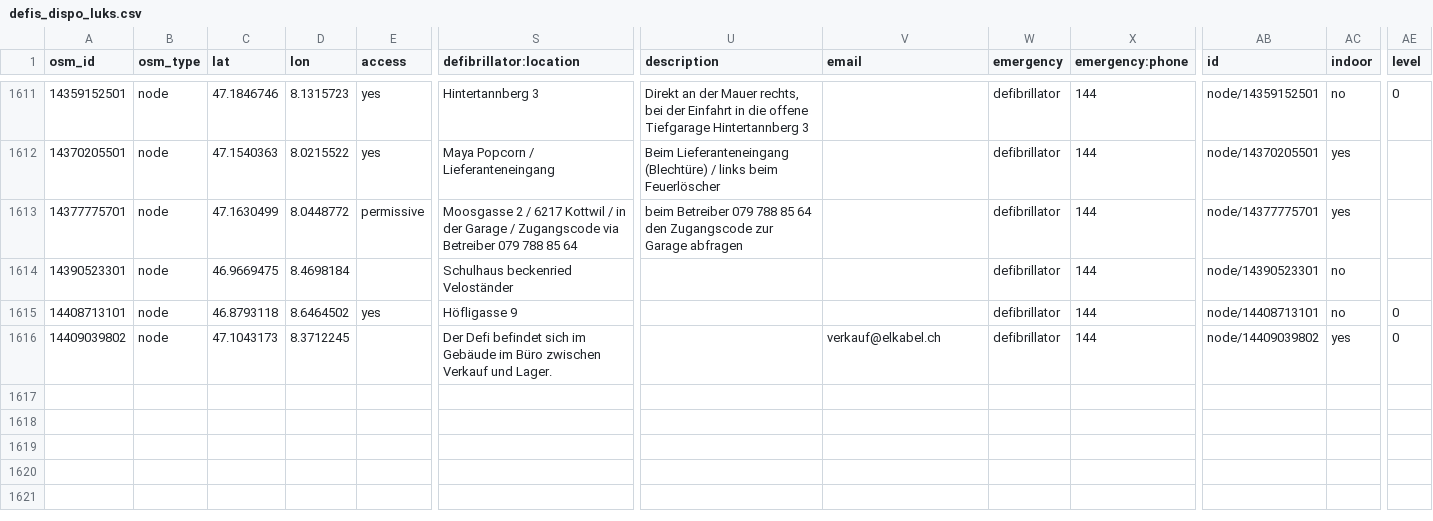
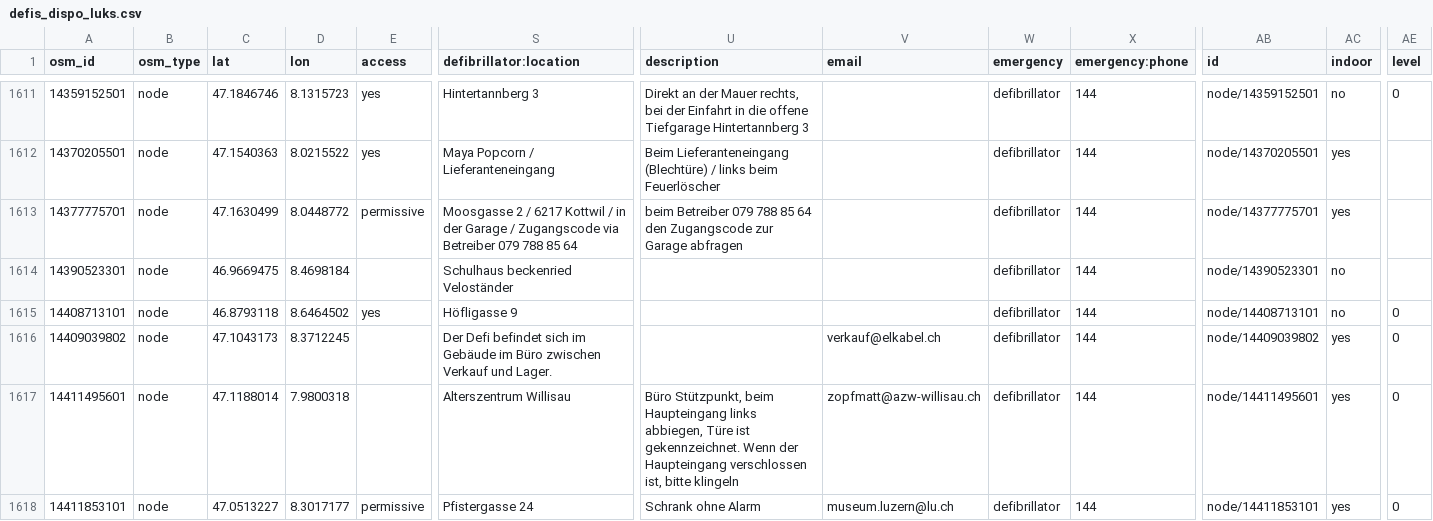
Before and after one commit to defikarte/defi_data, a CSV file: data/csv/defis_dispo_luks.csv, drawn as a sheet; only a part is shown, gaps mark what is left out; rows hold the shown columns only; the diff names each change by its address in the sheet, - before the commit and + after, or states it on an @@ line.

```diff
--- a/data/csv/defis_dispo_luks.csv
+++ b/data/csv/defis_dispo_luks.csv
+row 1617: 14411495601 | node | 47.1188014 | 7.9800318 |  | Alterszentrum Willisau | Büro Stützpunkt, beim Haupteingang links abbiegen, Türe ist gekennzeichnet. Wenn der Haupteingang verschlossen ist, bitte klingeln | zopfmatt@azw-willisau.ch | defibrillator | 144 | node/14411495601 | yes | 0
+row 1618: 14411853101 | node | 47.0513227 | 8.3017177 | permissive | Pfistergasse 24 | Schrank ohne Alarm | museum.luzern@lu.ch | defibrillator | 144 | node/14411853101 | yes | 0
```
Also changed, not shown: data/csv/defis_kt_ag.csv, data/csv/defis_kt_be.csv, 13 other files.
